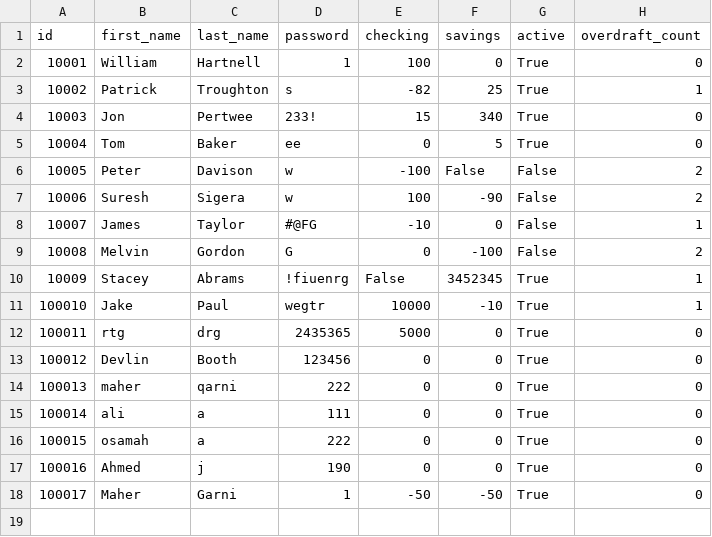
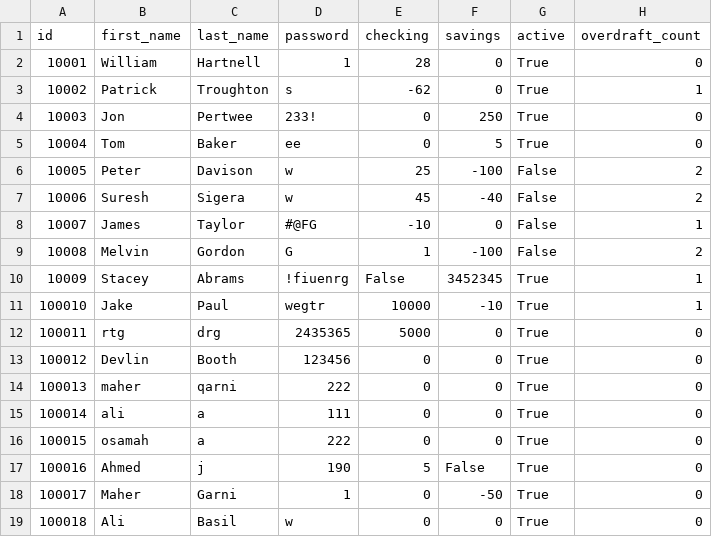
Before and after one commit to MaherGarni/Python_Banking_App, a CSV file: bank.csv, drawn as a sheet.

```diff
--- a/bank.csv
+++ b/bank.csv
@@ -1,10 +1,10 @@
 id,first_name,last_name,password,checking,savings,active,overdraft_count
-10001,William,Hartnell,1,100,0,True,0
-10002,Patrick,Troughton,s,-82,25,True,1
-10003,Jon ,Pertwee,233!,15,340,True,0
+10001,William,Hartnell,1,28,0,True,0
+10002,Patrick,Troughton,s,-62,0,True,1
+10003,Jon ,Pertwee,233!,0,250,True,0
 10004,Tom ,Baker,ee,0,5,True,0
-10005,Peter ,Davison,w,-100,False,False,2
-10006,Suresh ,Sigera,w,100,-90,False,2
+10005,Peter ,Davison,w,25,-100,False,2
+10006,Suresh ,Sigera,w,45,-40,False,2
 10007,James ,Taylor,#@FG,-10,0,False,1
-10008,Melvin ,Gordon,G,0,-100,False,2
+10008,Melvin ,Gordon,G,1,-100,False,2
 10009,Stacey ,Abrams,!fiuenrg,False,3452345,True,1
@@ -16,3 +16,4 @@ id,first_name,last_name,password,checking,savings,active,overdraft_count
 100015,osamah,a,222,0,0,True,0
-100016,Ahmed,j,190,0,0,True,0
-100017,Maher,Garni,1,-50,-50,True,0
+100016,Ahmed,j,190,5,False,True,0
+100017,Maher,Garni,1,0,-50,True,0
+100018,Ali,Basil,w,0,0,True,0
```
Also changed, not shown: 1 other file.
